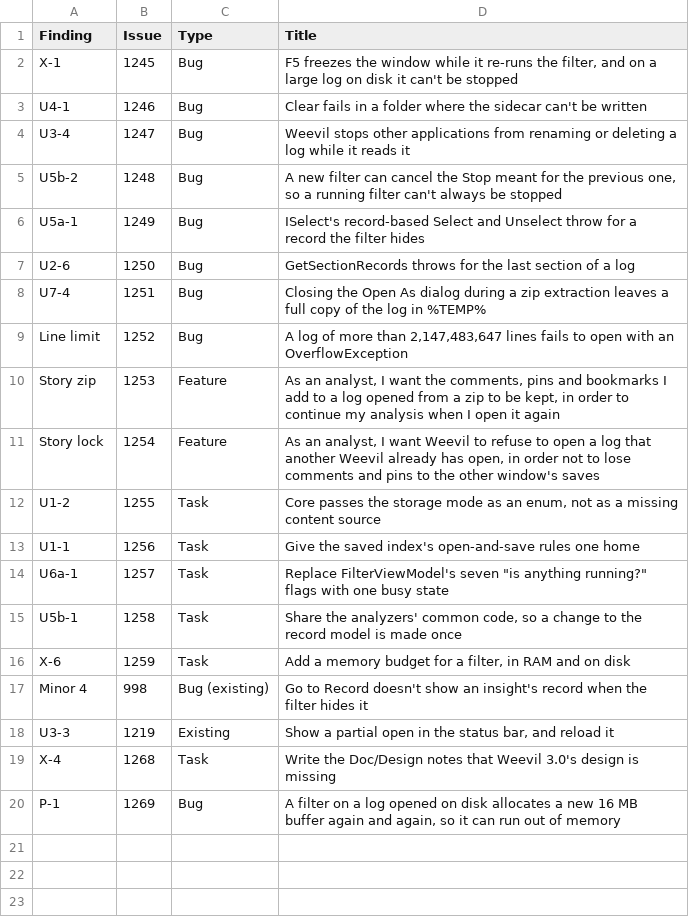
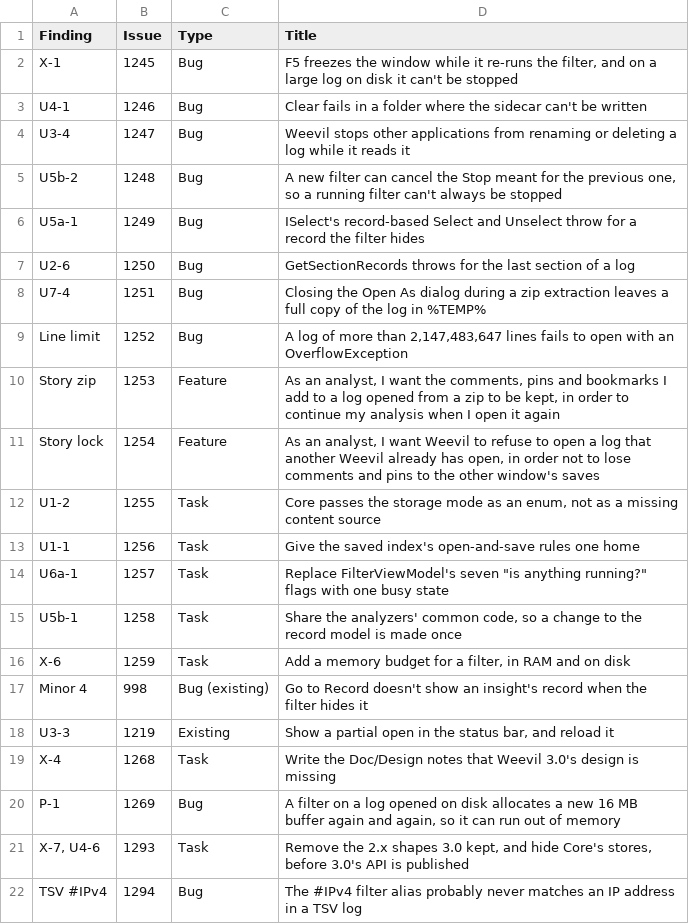
Before and after one commit to BlueDotBrigade/weevil, a TSV file: Doc/Research/Weevil3/Audit/Issues.tsv, drawn as a sheet; the diff names each change by its address in the sheet, - before the commit and + after, or states it on an @@ line.

```diff
--- a/Doc/Research/Weevil3/Audit/Issues.tsv
+++ b/Doc/Research/Weevil3/Audit/Issues.tsv
+row 21: X-7, U4-6 | 1293 | Task | Remove the 2.x shapes 3.0 kept, and hide Core's stores, before 3.0's API is published
+row 22: TSV #IPv4 | 1294 | Bug | The #IPv4 filter alias probably never matches an IP address in a TSV log
```
Also changed, not shown: 1 other file.
